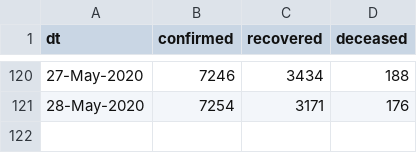
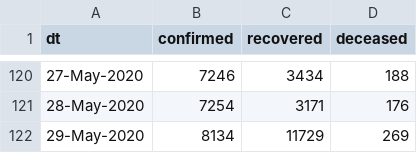
Before and after one commit to vsbabu/covid19_fb_ts, a CSV file: daily.csv, drawn as a sheet; only a part is shown, gaps mark what is left out.

```diff
--- a/daily.csv
+++ b/daily.csv
@@ -121 +121,2 @@ dt,confirmed,recovered,deceased
 28-May-2020,7254,3171,176
+29-May-2020,8134,11729,269
```
Also changed, not shown: ka.csv, kl.csv, 31 other files.
